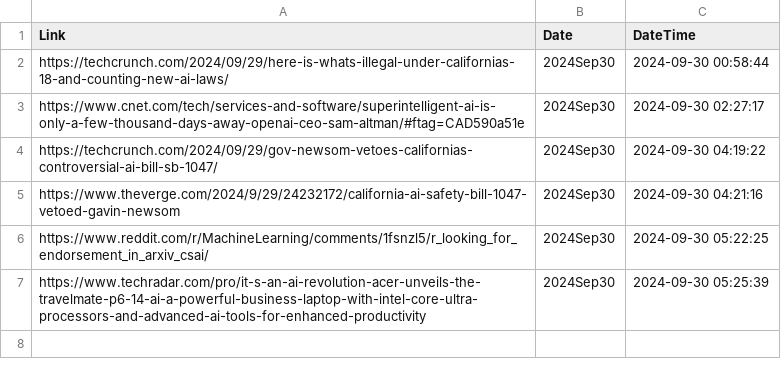
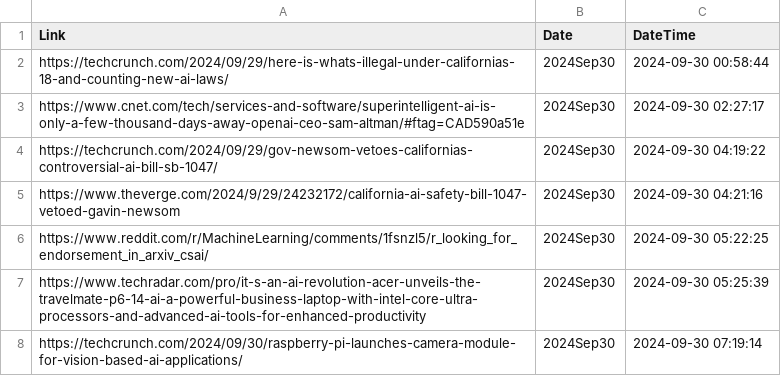
Before and after one commit to prblsing/TechInsightX, a CSV file: etc/ops/posted_links_2024Sep30.csv, drawn as a sheet; the diff names each change by its address in the sheet, - before the commit and + after, or states it on an @@ line.

```diff
--- a/etc/ops/posted_links_2024Sep30.csv
+++ b/etc/ops/posted_links_2024Sep30.csv
+row 8: https://techcrunch.com/2024/09/30/raspberry-pi-launches-camera-module-for-vision-based-ai-applications/ | 2024Sep30 | 2024-09-30 07:19:14
```
Also changed, not shown: 1 other file.
